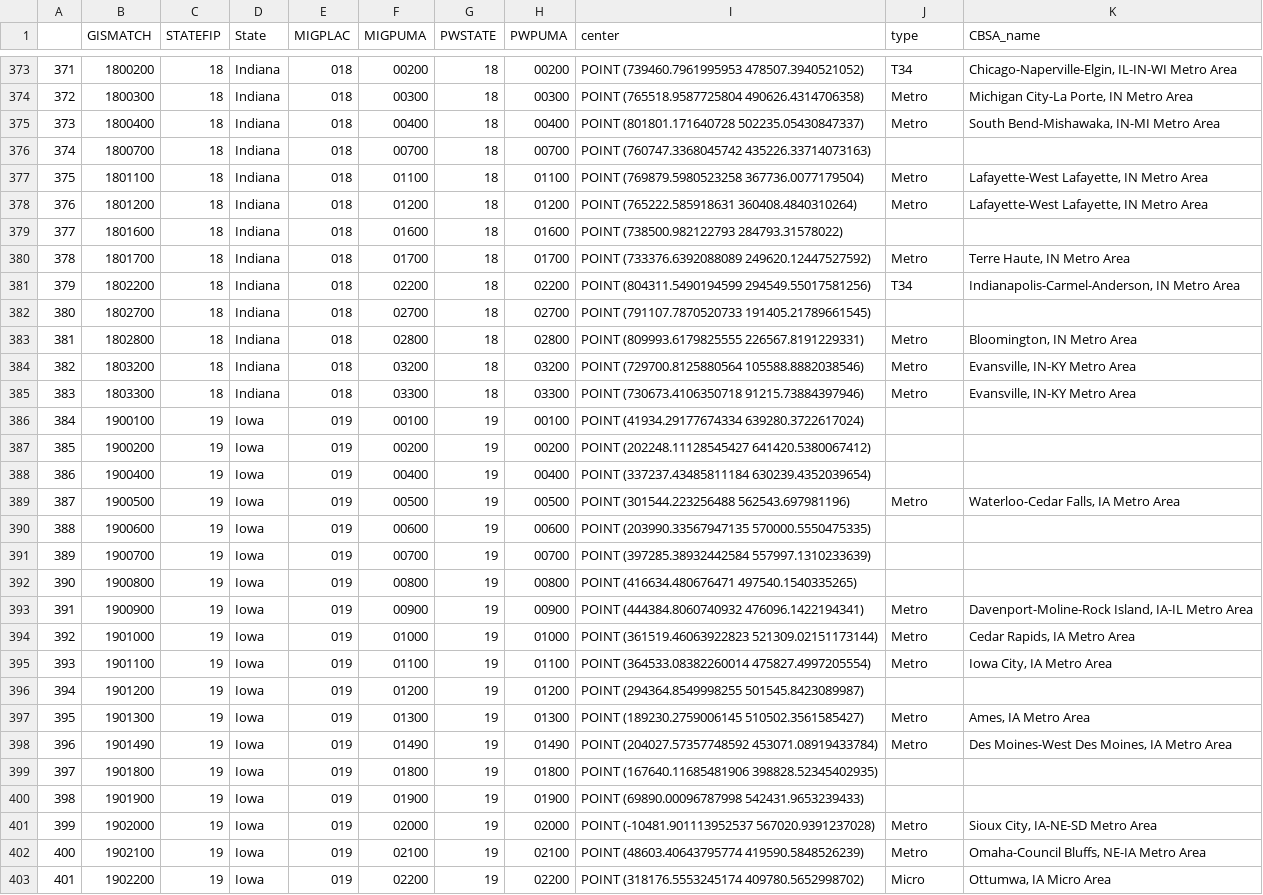
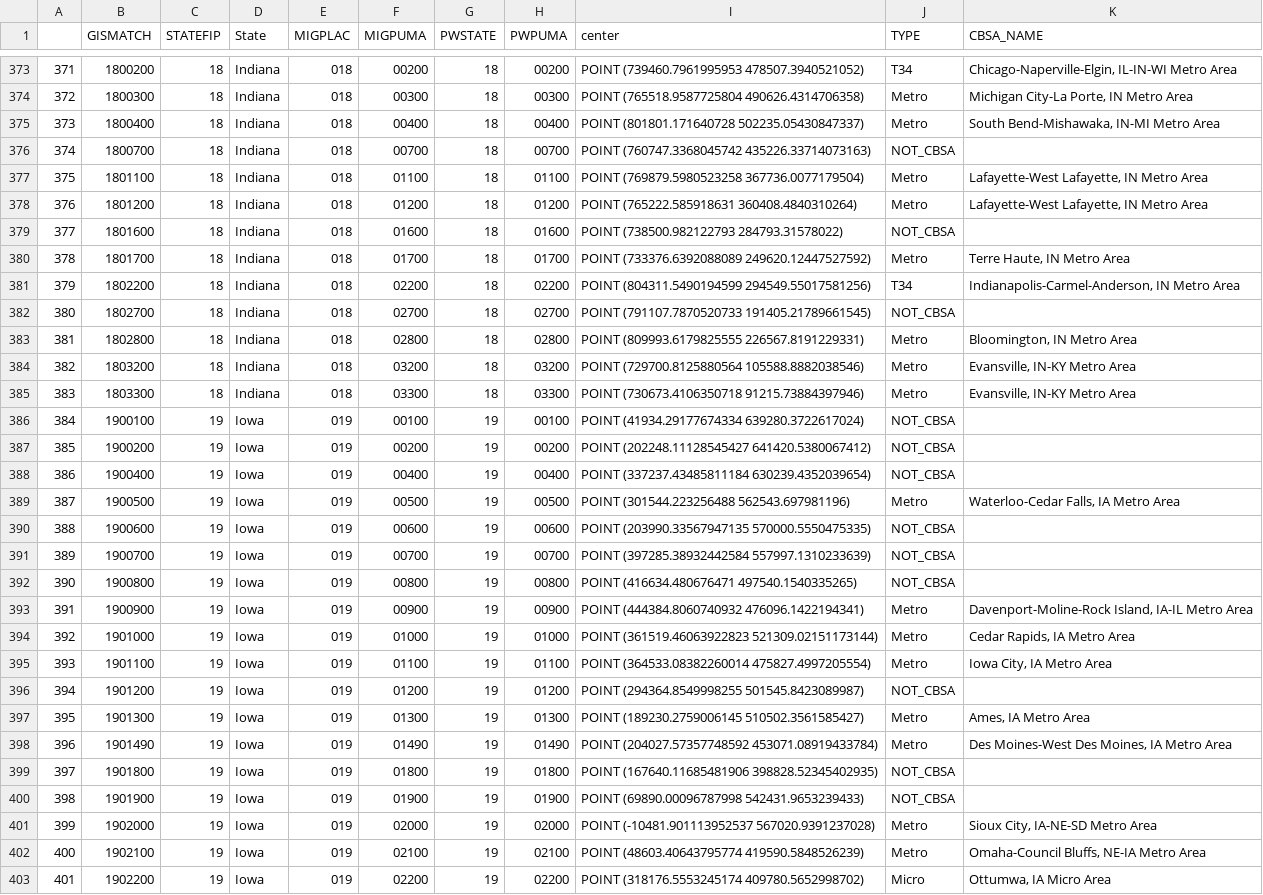
Before and after one commit to yianzhang14/migration, a CSV file: data/geometry/cbsa/migpuma_density_2018.csv, drawn as a sheet; only a part is shown, gaps mark what is left out; the diff covers the shown part only.

```diff
--- a/data/geometry/cbsa/migpuma_density_2018.csv
+++ b/data/geometry/cbsa/migpuma_density_2018.csv
@@ -1 +1 @@
-,GISMATCH,STATEFIP,State,MIGPLAC,MIGPUMA,PWSTATE,PWPUMA,center,type,CBSA_name
+,GISMATCH,STATEFIP,State,MIGPLAC,MIGPUMA,PWSTATE,PWPUMA,center,TYPE,CBSA_NAME
@@ -375,9 +375,9 @@
 373,1800400,18,Indiana,018,00400,18,00400,POINT (801801.171640728 502235.05430847337),Metro,"South Bend-Mishawaka, IN-MI Metro Area"
-374,1800700,18,Indiana,018,00700,18,00700,POINT (760747.3368045742 435226.33714073163),,
+374,1800700,18,Indiana,018,00700,18,00700,POINT (760747.3368045742 435226.33714073163),NOT_CBSA,
 375,1801100,18,Indiana,018,01100,18,01100,POINT (769879.5980523258 367736.0077179504),Metro,"Lafayette-West Lafayette, IN Metro Area"
 376,1801200,18,Indiana,018,01200,18,01200,POINT (765222.585918631 360408.4840310264),Metro,"Lafayette-West Lafayette, IN Metro Area"
-377,1801600,18,Indiana,018,01600,18,01600,POINT (738500.982122793 284793.31578022),,
+377,1801600,18,Indiana,018,01600,18,01600,POINT (738500.982122793 284793.31578022),NOT_CBSA,
 378,1801700,18,Indiana,018,01700,18,01700,POINT (733376.6392088089 249620.12447527592),Metro,"Terre Haute, IN Metro Area"
 379,1802200,18,Indiana,018,02200,18,02200,POINT (804311.5490194599 294549.55017581256),T34,"Indianapolis-Carmel-Anderson, IN Metro Area"
-380,1802700,18,Indiana,018,02700,18,02700,POINT (791107.7870520733 191405.21789661545),,
+380,1802700,18,Indiana,018,02700,18,02700,POINT (791107.7870520733 191405.21789661545),NOT_CBSA,
 381,1802800,18,Indiana,018,02800,18,02800,POINT (809993.6179825555 226567.8191229331),Metro,"Bloomington, IN Metro Area"
@@ -385,9 +385,9 @@
 383,1803300,18,Indiana,018,03300,18,03300,POINT (730673.4106350718 91215.73884397946),Metro,"Evansville, IN-KY Metro Area"
-384,1900100,19,Iowa,019,00100,19,00100,POINT (41934.29177674334 639280.3722617024),,
-385,1900200,19,Iowa,019,00200,19,00200,POINT (202248.11128545427 641420.5380067412),,
-386,1900400,19,Iowa,019,00400,19,00400,POINT (337237.43485811184 630239.4352039654),,
+384,1900100,19,Iowa,019,00100,19,00100,POINT (41934.29177674334 639280.3722617024),NOT_CBSA,
+385,1900200,19,Iowa,019,00200,19,00200,POINT (202248.11128545427 641420.5380067412),NOT_CBSA,
+386,1900400,19,Iowa,019,00400,19,00400,POINT (337237.43485811184 630239.4352039654),NOT_CBSA,
 387,1900500,19,Iowa,019,00500,19,00500,POINT (301544.223256488 562543.697981196),Metro,"Waterloo-Cedar Falls, IA Metro Area"
-388,1900600,19,Iowa,019,00600,19,00600,POINT (203990.33567947135 570000.5550475335),,
-389,1900700,19,Iowa,019,00700,19,00700,POINT (397285.38932442584 557997.1310233639),,
-390,1900800,19,Iowa,019,00800,19,00800,POINT (416634.480676471 497540.1540335265),,
+388,1900600,19,Iowa,019,00600,19,00600,POINT (203990.33567947135 570000.5550475335),NOT_CBSA,
+389,1900700,19,Iowa,019,00700,19,00700,POINT (397285.38932442584 557997.1310233639),NOT_CBSA,
+390,1900800,19,Iowa,019,00800,19,00800,POINT (416634.480676471 497540.1540335265),NOT_CBSA,
 391,1900900,19,Iowa,019,00900,19,00900,POINT (444384.8060740932 476096.1422194341),Metro,"Davenport-Moline-Rock Island, IA-IL Metro Area"
@@ -395,7 +395,7 @@
 393,1901100,19,Iowa,019,01100,19,01100,POINT (364533.08382260014 475827.4997205554),Metro,"Iowa City, IA Metro Area"
-394,1901200,19,Iowa,019,01200,19,01200,POINT (294364.8549998255 501545.8423089987),,
+394,1901200,19,Iowa,019,01200,19,01200,POINT (294364.8549998255 501545.8423089987),NOT_CBSA,
 395,1901300,19,Iowa,019,01300,19,01300,POINT (189230.2759006145 510502.3561585427),Metro,"Ames, IA Metro Area"
 396,1901490,19,Iowa,019,01490,19,01490,POINT (204027.57357748592 453071.08919433784),Metro,"Des Moines-West Des Moines, IA Metro Area"
-397,1901800,19,Iowa,019,01800,19,01800,POINT (167640.11685481906 398828.52345402935),,
-398,1901900,19,Iowa,019,01900,19,01900,POINT (69890.00096787998 542431.9653239433),,
+397,1901800,19,Iowa,019,01800,19,01800,POINT (167640.11685481906 398828.52345402935),NOT_CBSA,
+398,1901900,19,Iowa,019,01900,19,01900,POINT (69890.00096787998 542431.9653239433),NOT_CBSA,
 399,1902000,19,Iowa,019,02000,19,02000,POINT (-10481.901113952537 567020.9391237028),Metro,"Sioux City, IA-NE-SD Metro Area"
```
Also changed, not shown: 157 edited cells elsewhere in this file, data/geometry/cbsa/puma_density_2018.csv, 11 other files.
